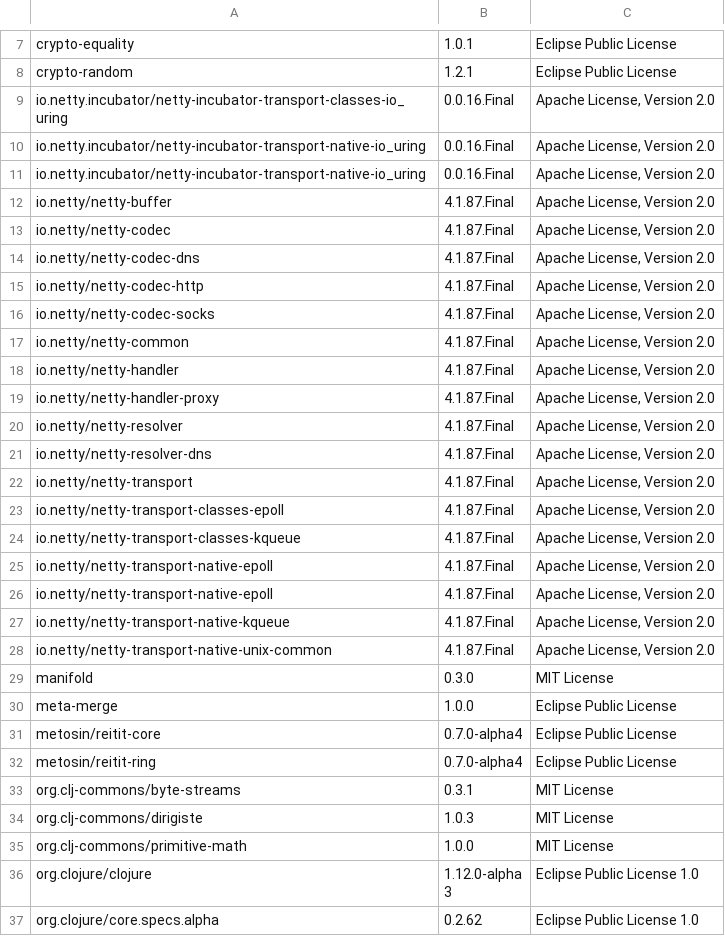
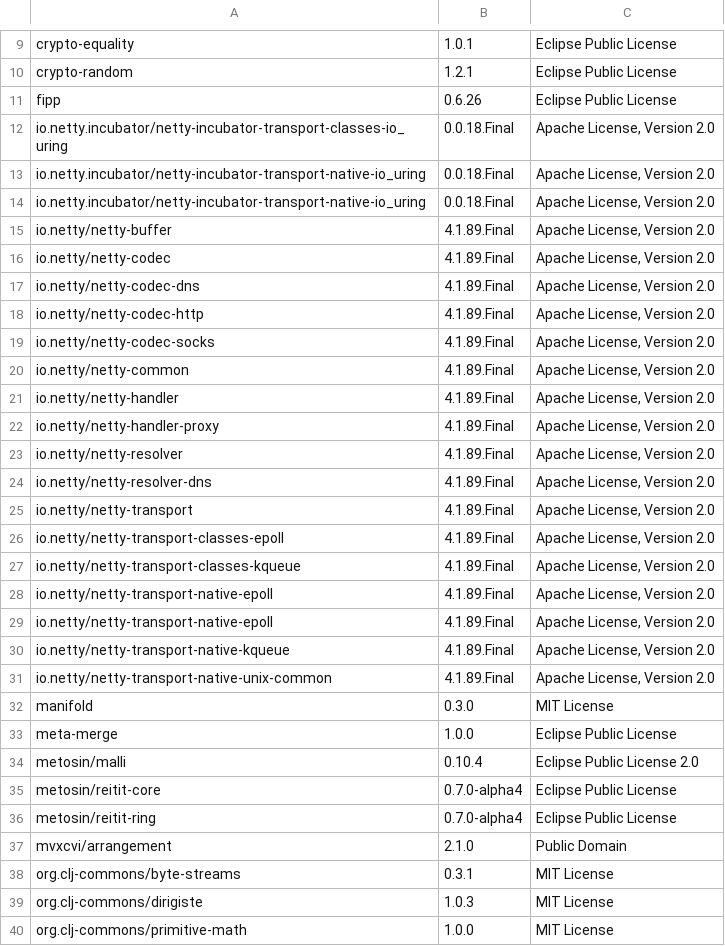
Before and after one commit to piotr-yuxuan/ephemeral-server, a CSV file: doc/licences.csv, drawn as a sheet; only a part is shown, gaps mark what is left out; the shorter side is filled out with more unchanged rows; addresses are those after the commit; the diff covers the shown part only; the diff names each change by its address in the sheet, - before the commit and + after, or states it on an @@ line.

```diff
--- a/doc/licences.csv
+++ b/doc/licences.csv
+row 11: fipp | 0.6.26 | Eclipse Public License
-B12:B14: 0.0.16.Final
+B12:B14: 0.0.18.Final
-B15:B31: 4.1.87.Final
+B15:B31: 4.1.89.Final
+row 34: metosin/malli | 0.10.4 | Eclipse Public License 2.0
+row 37: mvxcvi/arrangement | 2.1.0 | Public Domain
```
Also changed, not shown: 5 added rows and 2 edited cells elsewhere in this file.
